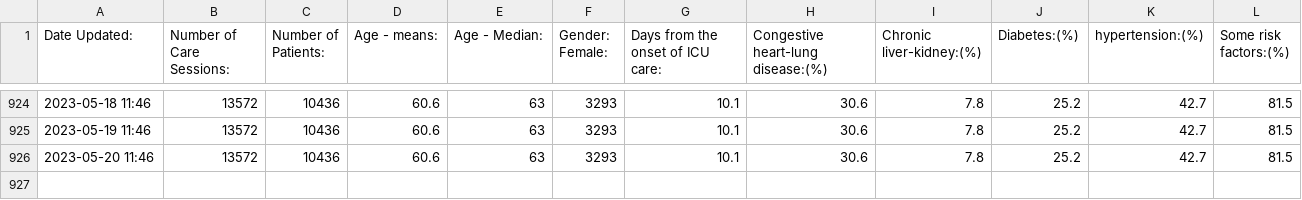
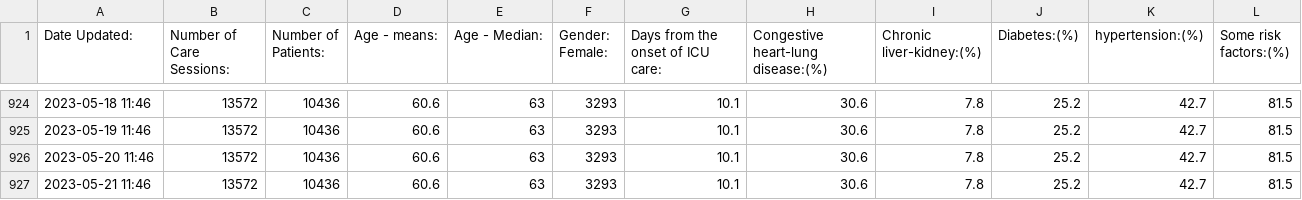
Before and after one commit to dougbristor/UKCovid19, a TSV file: data/daily/sweden_icu.tsv, drawn as a sheet; only a part is shown, gaps mark what is left out.

```diff
--- a/data/daily/sweden_icu.tsv
+++ b/data/daily/sweden_icu.tsv
@@ -926 +926,2 @@ Date Updated:	Number of Care Sessions:	Number of Patients:	Age - means:	Age - Me
 2023-05-20 11:46	13572	10436	60.6	63	3293	10.1	30.6	7.8	25.2	42.7	81.5
+2023-05-21 11:46	13572	10436	60.6	63	3293	10.1	30.6	7.8	25.2	42.7	81.5
```
